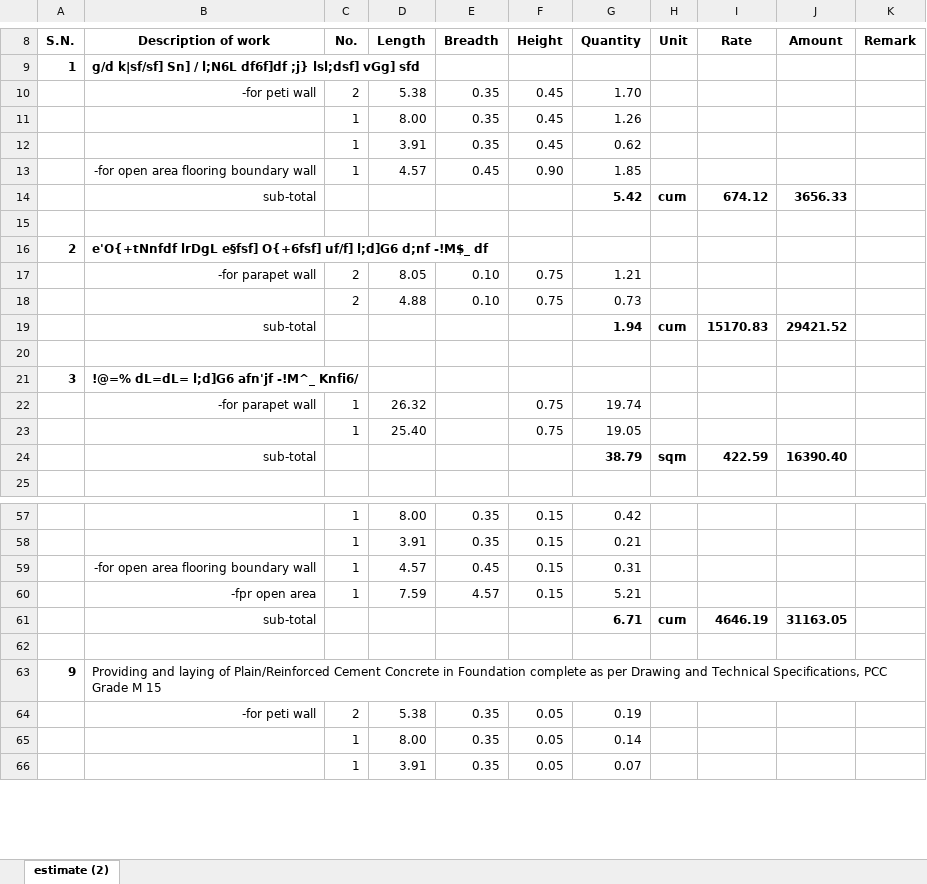
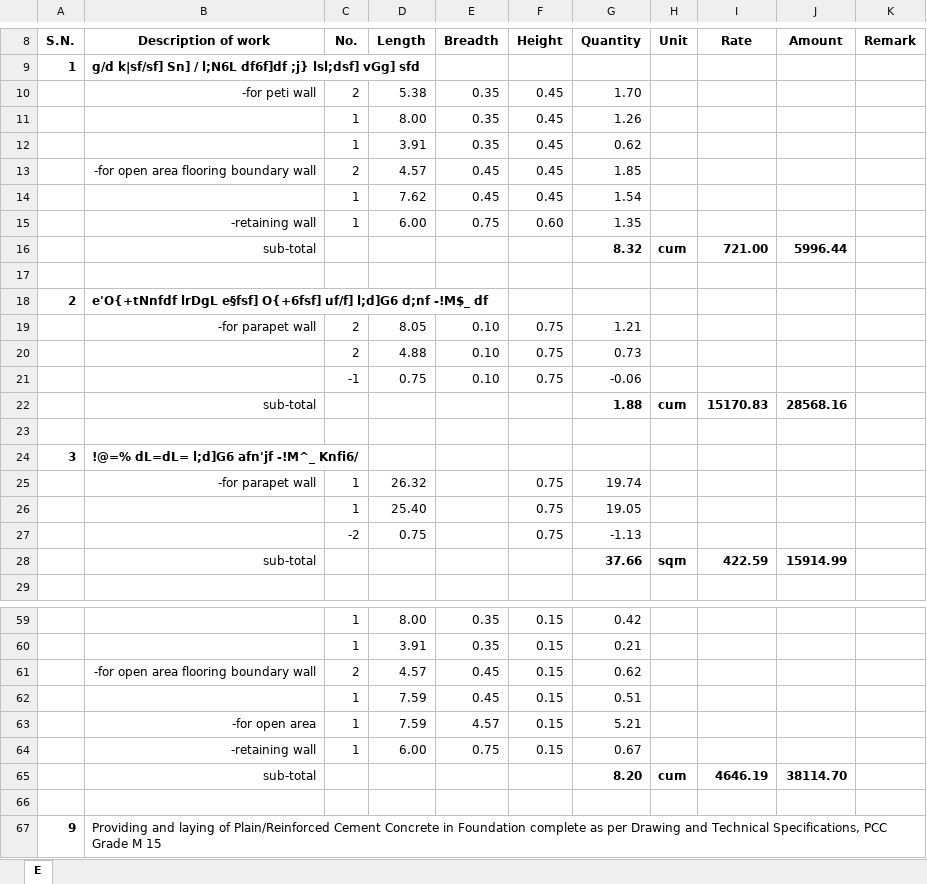
Before and after one commit to suwalcrystal/ward1, an Excel workbook: 2083_2084/estimate/budget maag estimate/wukhu kheti dhakal gaun samudayik bhaawan samrakxan/ढुंगाना गाउँ शिव मन्दिरको त्रस निर्माण.xlsx, sheet E, drawn as a sheet; only a part is shown, gaps mark what is left out; the shorter side is filled out with more unchanged rows; values as stored, in another font and other column widths than the file's, no borders; addresses are those after the commit; the diff covers the shown part only; the diff names each change by its address in the sheet, - before the commit and + after, or states it on an @@ line.

Commit message:
dhakal gaun shiva mandir estimate provided and laxmi rokaya analysis report continue

```diff
--- a/2083_2084/estimate/budget maag estimate/wukhu kheti dhakal gaun samudayik bhaawan samrakxan/ढुंगाना गाउँ शिव मन्दिरको त्रस निर्माण.xlsx (sheet E)
+++ b/2083_2084/estimate/budget maag estimate/wukhu kheti dhakal gaun samudayik bhaawan samrakxan/ढुंगाना गाउँ शिव मन्दिरको त्रस निर्माण.xlsx (sheet E)
-sheet tab: estimate (2)
+sheet tab: E
-C13 (No.): 1
+C13 (No.): 2
-F13 (Height): 0.90
+F13 (Height): 0.45
+row 14:  |  | 1 | 7.62 | 0.45 | 0.45 | 1.54
+row 15:  | -retaining wall | 1 | 6.00 | 0.75 | 0.60 | 1.35
-G16 (Quantity): 5.42
+G16 (Quantity): 8.32
-I16 (Rate): 674.12
+I16 (Rate): 721.00
-J16 (Amount): 3656.33
+J16 (Amount): 5996.44
+row 21:  |  | -1 | 0.75 | 0.10 | 0.75 | -0.06
-G22 (Quantity): 1.94
+G22 (Quantity): 1.88
-J22 (Amount): 29421.52
+J22 (Amount): 28568.16
+row 27:  |  | -2 | 0.75 |  | 0.75 | -1.13
-G28 (Quantity): 38.79
+G28 (Quantity): 37.66
-J28 (Amount): 16390.40
+J28 (Amount): 15914.99
-C61 (No.): 1
+C61 (No.): 2
-G61 (Quantity): 0.31
+G61 (Quantity): 0.62
+row 62:  |  | 1 | 7.59 | 0.45 | 0.15 | 0.51
-B63 (Description of work): -fpr open area
+B63 (Description of work): -for open area
+row 64:  | -retaining wall | 1 | 6.00 | 0.75 | 0.15 | 0.67
-G65 (Quantity): 6.71
+G65 (Quantity): 8.20
-J65 (Amount): 31163.05
+J65 (Amount): 38114.70
```
Also changed, not shown: 5 added rows, 3 removed rows, 24 edited cells and row numbers in column A elsewhere in this sheet, formulas that keep their value, 1 other file.
